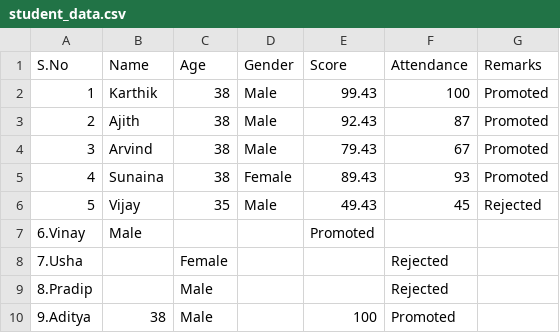
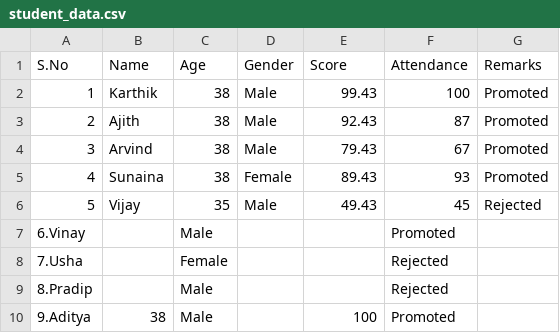
Before and after one commit to KarthikYReddy/Mtech_Datasets, a CSV file: dslab/student_data.csv, drawn as a sheet.

Commit message:
Update student_data.csv

```diff
--- a/dslab/student_data.csv
+++ b/dslab/student_data.csv
@@ -6,3 +6,3 @@ S.No,Name, Age, Gender, Score, Attendance, Remarks
 5,Vijay, 35, Male, 49.43, 45, Rejected
-6.Vinay,Male,,,Promoted
+6.Vinay,,Male,,,Promoted
 7.Usha,,Female,,,Rejected
```
